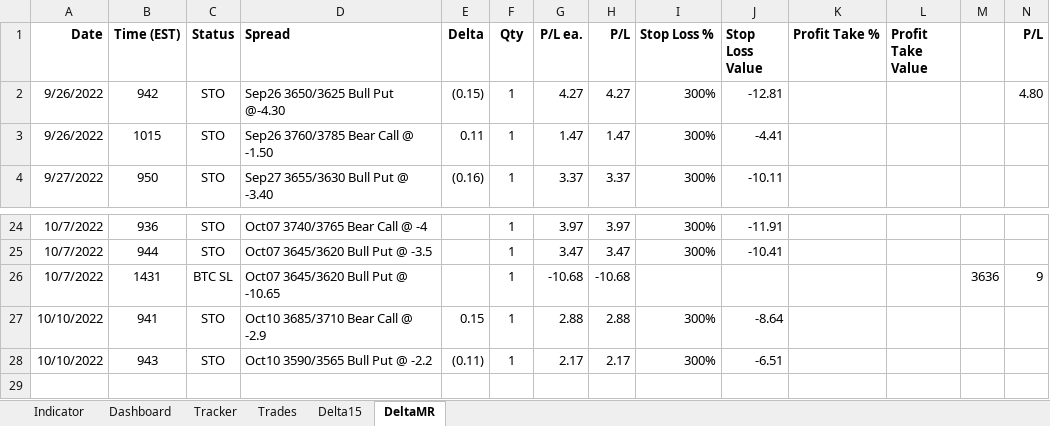
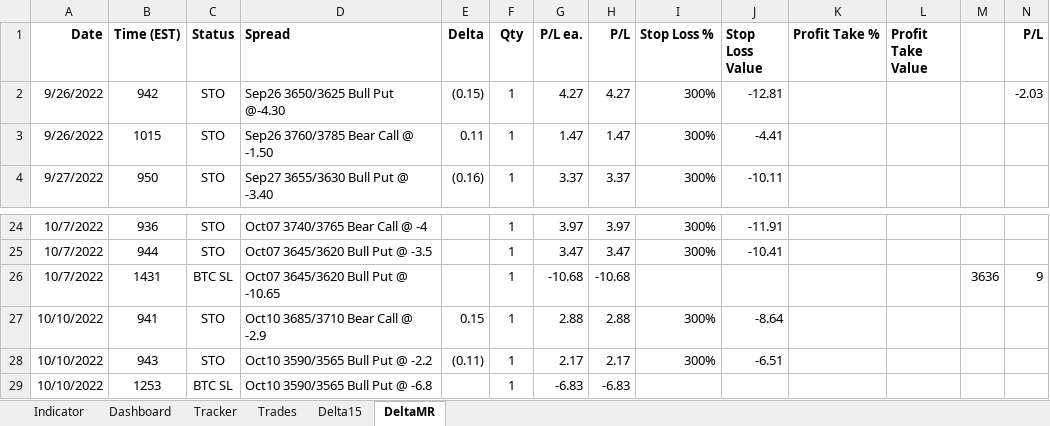
Before and after one commit to SimonisWrong/investingModels, an Excel workbook: 0DTE Experiment.xlsx, sheet DeltaMR, drawn as a sheet; only a part is shown, gaps mark what is left out; values as stored, in another font and other column widths than the file's, no borders; the diff names each change by its address in the sheet, - before the commit and + after, or states it on an @@ line.

```diff
--- a/0DTE Experiment.xlsx (sheet DeltaMR)
+++ b/0DTE Experiment.xlsx (sheet DeltaMR)
-N2 (P/L): 4.80
+N2 (P/L): -2.03
+row 29: 10/10/2022 | 1253 | BTC SL | Oct10 3590/3565 Bull Put @ -6.8 |  | 1 | -6.83 | -6.83
```
Also changed, not shown: sheet Indicator, sheet Trades, sheet Tracker, sheet Dashboard, sheet Delta15, charts or pictures.
